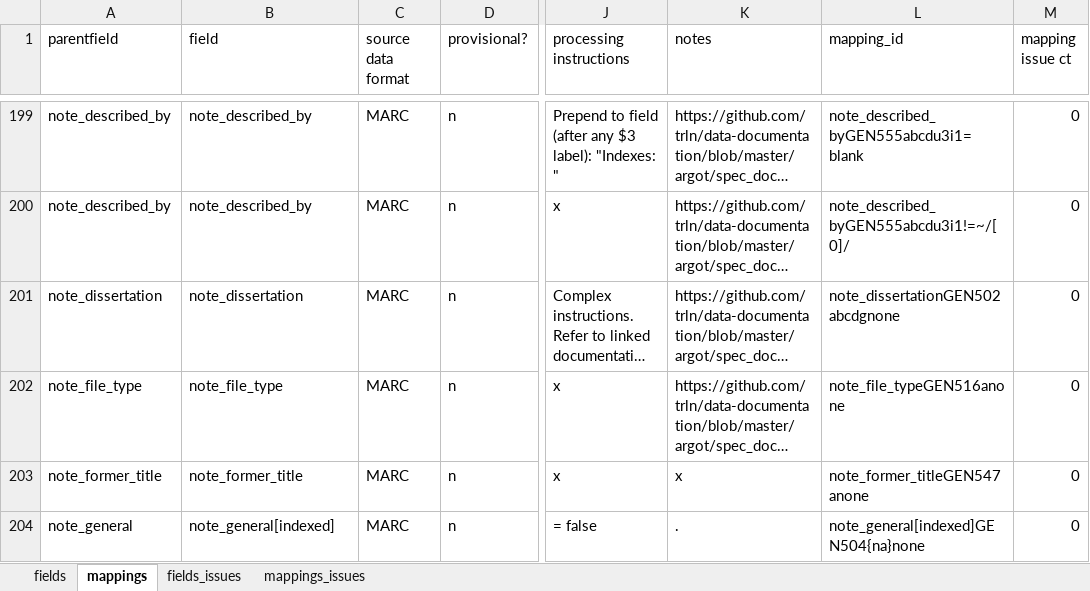
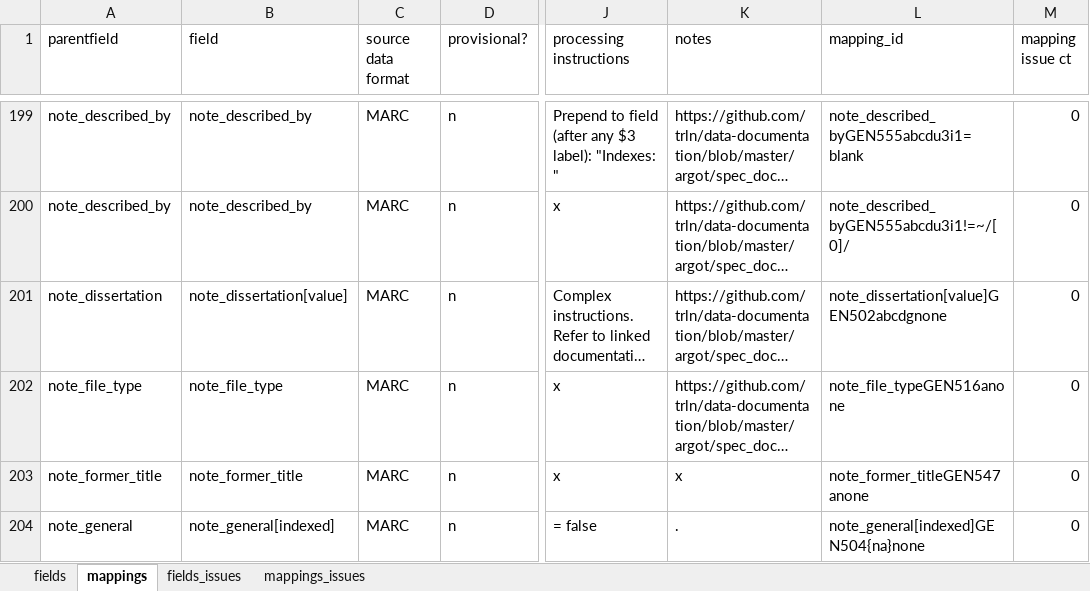
Before and after one commit to trln/data-documentation, an Excel workbook: argot/argot.xlsx, sheet mappings, drawn as a sheet; only a part is shown, gaps mark what is left out; long unchanged cells end in …; values as stored, in another font and other column widths than the file's, no borders; conditional formats and table styles not drawn; the diff names each change by its address in the sheet, - before the commit and + after, or states it on an @@ line.

Commit message:
non-roman mappings for note_dissertation

```diff
--- a/argot/argot.xlsx (sheet mappings)
+++ b/argot/argot.xlsx (sheet mappings)
-B201 (field): note_dissertation
+B201 (field): note_dissertation[value]
-L201 (mapping_id): note_dissertationGEN502abcdgnone
+L201 (mapping_id): note_dissertation[value]GEN502abcdgnone
```
Also changed, not shown: sheet fields, 2 other files.
